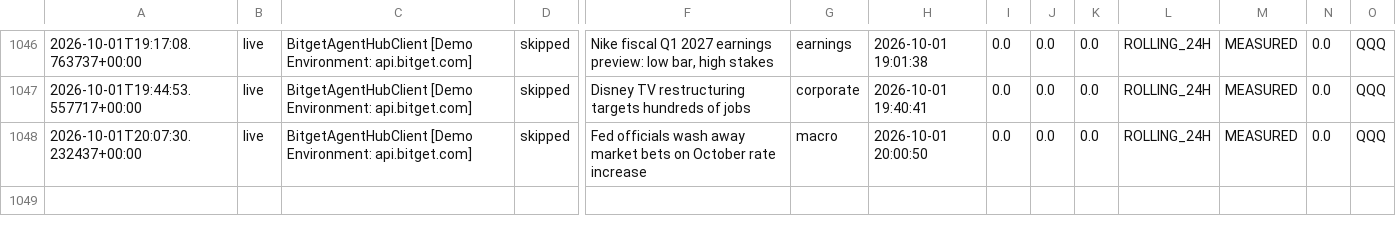
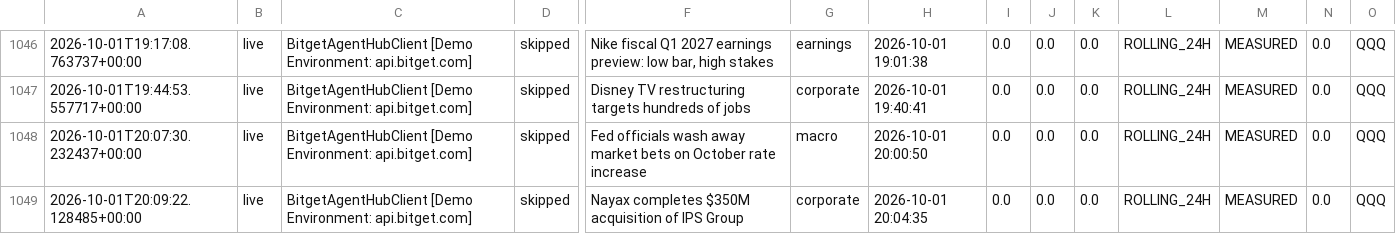
Before and after one commit to 0xSheriff/afterhours-sentinel, a CSV file: logs/sentinel_trades.csv, drawn as a sheet; only a part is shown, gaps mark what is left out; rows hold the shown columns only; the diff names each change by its address in the sheet, - before the commit and + after, or states it on an @@ line.

Commit message:
telemetry: sync live trade records (1038 records)

```diff
--- a/logs/sentinel_trades.csv
+++ b/logs/sentinel_trades.csv
+row 1049: 2026-10-01T20:09:22.128485+00:00 | live | BitgetAgentHubClient [Demo Environment: api.bitget.com] | skipped | Nayax completes $350M acquisition of IPS Group | corporate | 2026-10-01 20:04:35 | 0.0 | 0.0 | 0.0 | ROLLING_24H | MEASURED | 0.0 | QQQ
```
Also changed, not shown: 3 other files.
